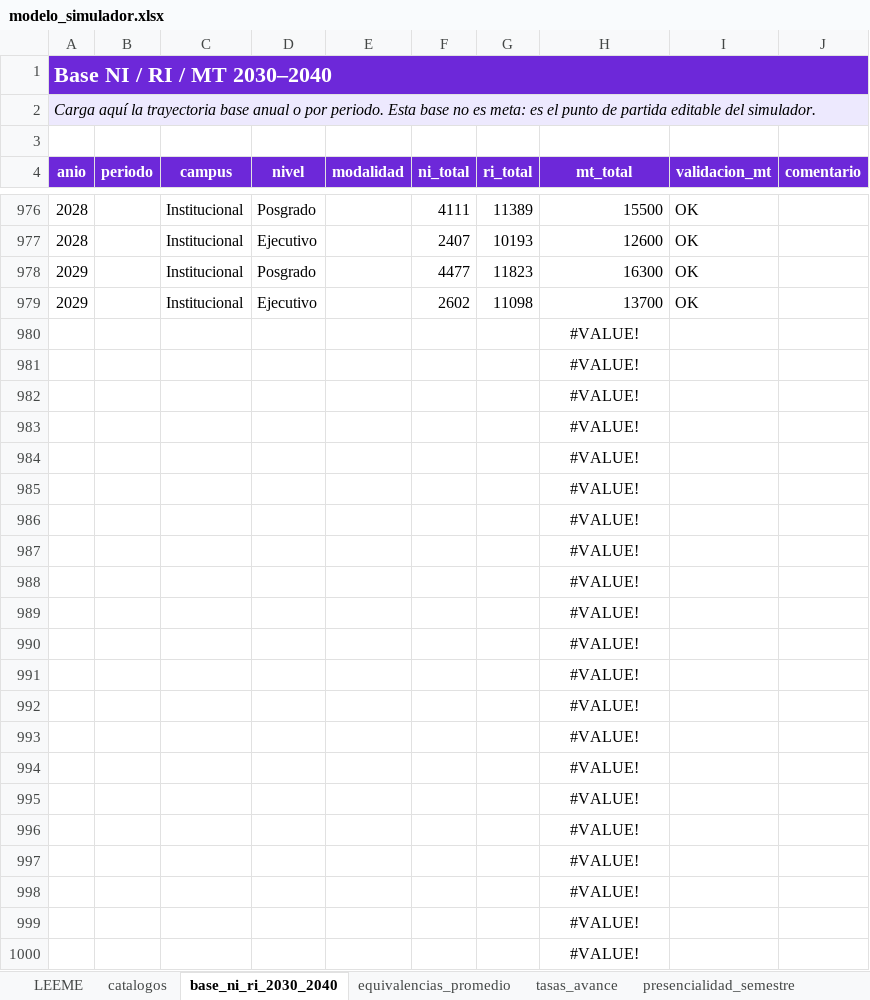
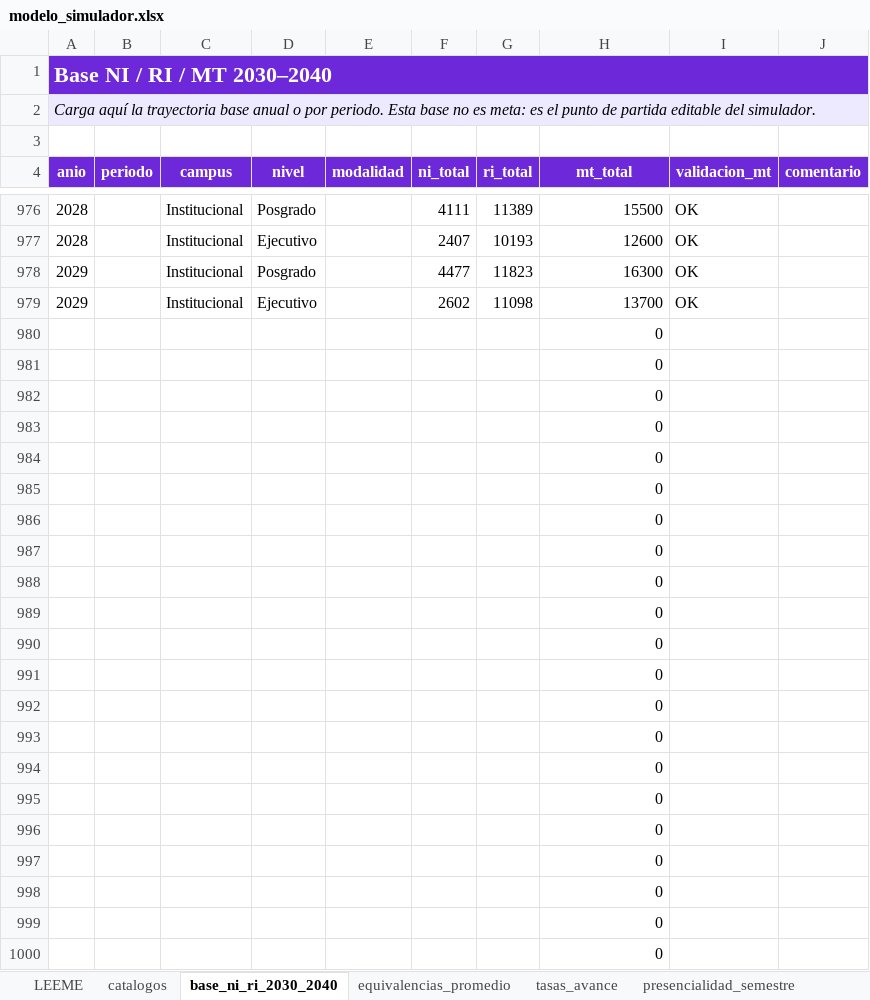
Before and after one commit to spmoHub/Simulador_Matricula_2045, an Excel workbook: modelo_simulador.xlsx, sheet base_ni_ri_2030_2040, drawn as a sheet; only a part is shown, gaps mark what is left out; values as stored, in another font and other column widths than the file's, no borders; table styles not drawn; the diff names each change by its address in the sheet, - before the commit and + after, or states it on an @@ line.

```diff
--- a/modelo_simulador.xlsx (sheet base_ni_ri_2030_2040)
+++ b/modelo_simulador.xlsx (sheet base_ni_ri_2030_2040)
-H980:H1000 (mt_total): #VALUE!
+H980:H1000 (mt_total): 0
-H980:H1000 alignment: center
+H980:H1000 alignment: right
```
Also changed, not shown: sheet carreras_nuevas_2027.
